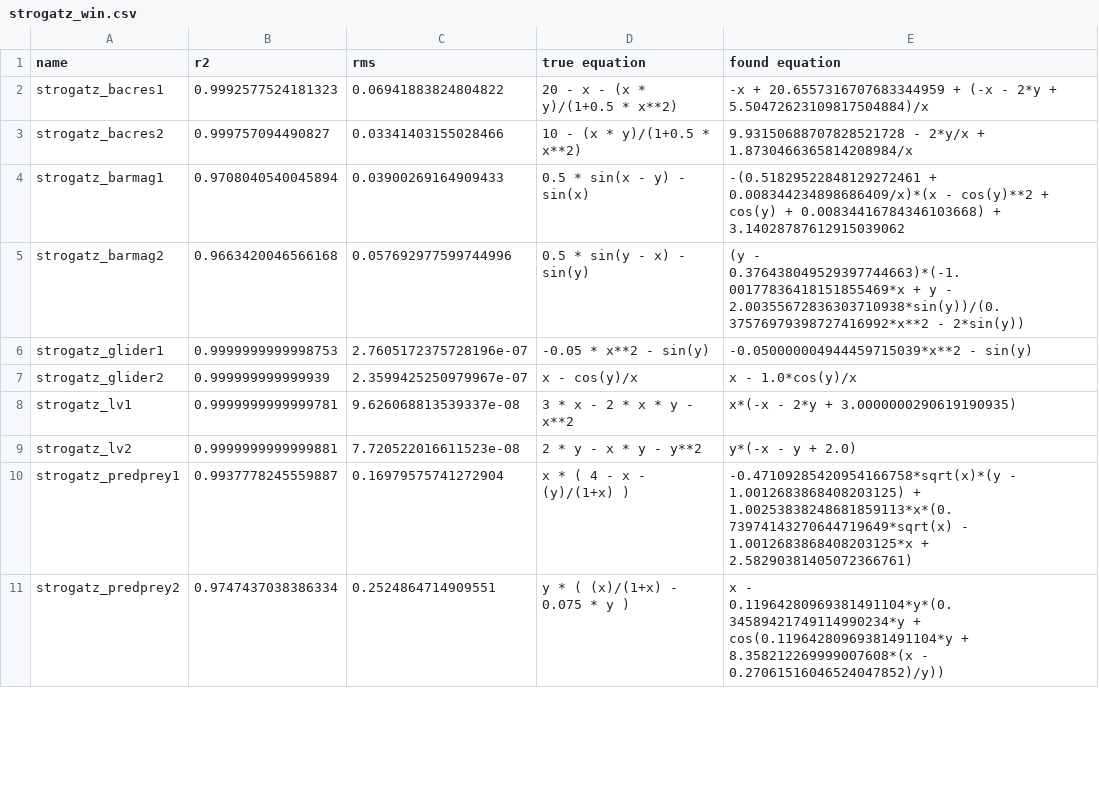
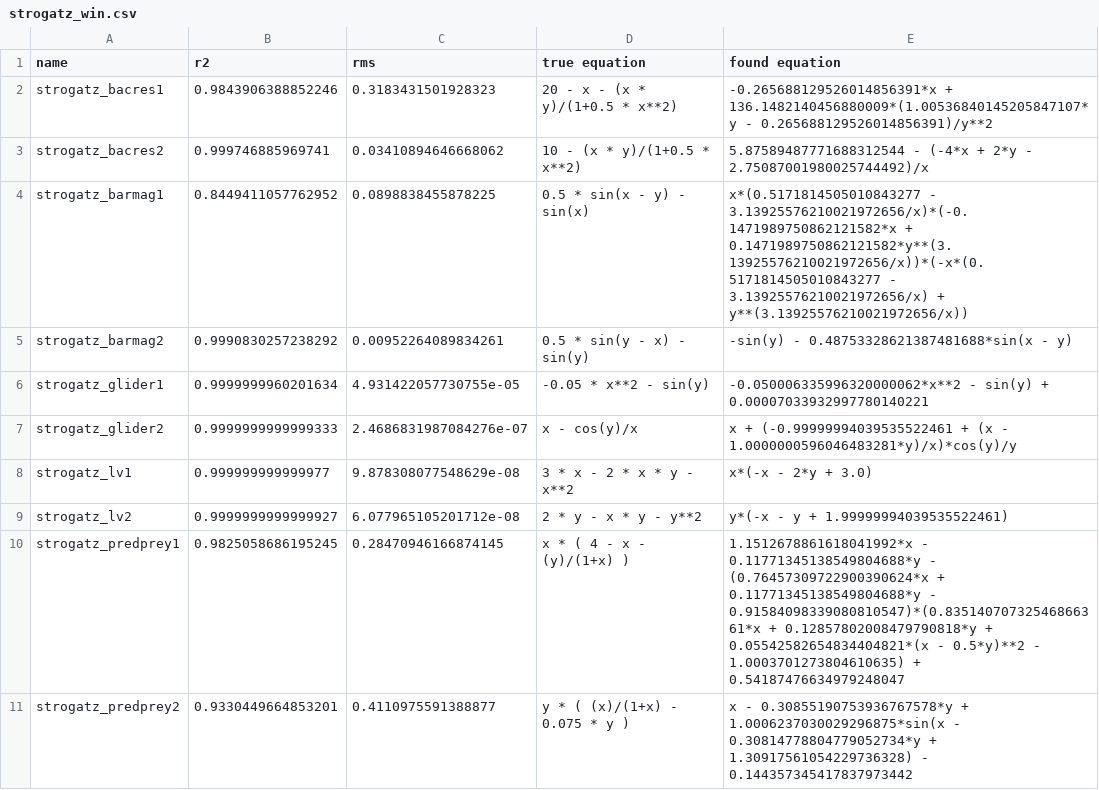
Before and after one commit to janoPig/HROCH, a CSV file: ci-test/results/strogatz_win.csv, drawn as a sheet; only a part is shown; the diff covers the shown part only.

Commit message:
Commit from GitHub Actions (Strogatz - windows)

```diff
--- a/ci-test/results/strogatz_win.csv
+++ b/ci-test/results/strogatz_win.csv
@@ -1,11 +1,11 @@
 name,r2,rms,true equation,found equation
-strogatz_bacres1,0.9992577524181323,0.06941883824804822, 20 - x - (x * y)/(1+0.5 * x**2),-x + 20.6557316707683344959 + (-x - 2*y + 5.50472623109817504884)/x
-strogatz_bacres2,0.999757094490827,0.03341403155028466, 10 - (x * y)/(1+0.5 * x**2),9.93150688707828521728 - 2*y/x + 1.8730466365814208984/x
-strogatz_barmag1,0.9708040540045894,0.03900269164909433, 0.5 * sin(x - y) - sin(x),-(0.51829522848129272461 + 0.008344234898686409/x)*(x - cos(y)**2 + cos(y) + 0.00834416784346103668) + 3.14028787612915039062
-strogatz_barmag2,0.9663420046566168,0.057692977599744996, 0.5 * sin(y - x) - sin(y),(y - 0.376438049529397744663)*(-1.00177836418151855469*x + y - 2.00355672836303710938*sin(y))/(0.37576979398727416992*x**2 - 2*sin(y))
-strogatz_glider1,0.9999999999998753,2.7605172375728196e-07, -0.05 * x**2 - sin(y),-0.050000004944459715039*x**2 - sin(y)
-strogatz_glider2,0.999999999999939,2.3599425250979967e-07, x - cos(y)/x,x - 1.0*cos(y)/x
-strogatz_lv1,0.9999999999999781,9.626068813539337e-08, 3  * x - 2  * x * y - x**2,x*(-x - 2*y + 3.0000000290619190935)
-strogatz_lv2,0.9999999999999881,7.720522016611523e-08, 2 * y - x * y - y**2,y*(-x - y + 2.0)
-strogatz_predprey1,0.9937778245559887,0.16979575741272904, x  * ( 4 - x - (y)/(1+x) ),-0.47109285420954166758*sqrt(x)*(y - 1.0012683868408203125) + 1.00253838248681859113*x*(0.73974143270644719649*sqrt(x) - 1.0012683868408203125*x + 2.58290381405072366761)
-strogatz_predprey2,0.9747437038386334,0.2524864714909551, y * ( (x)/(1+x) - 0.075 * y ),x - 0.11964280969381491104*y*(0.34589421749114990234*y + cos(0.11964280969381491104*y + 8.358212269999007608*(x - 0.27061516046524047852)/y))
+strogatz_bacres1,0.9843906388852246,0.3183431501928323, 20 - x - (x * y)/(1+0.5 * x**2),-0.265688129526014856391*x + 136.1482140456880009*(1.00536840145205847107*y - 0.265688129526014856391)/y**2
+strogatz_bacres2,0.999746885969741,0.03410894646668062, 10 - (x * y)/(1+0.5 * x**2),5.87589487771688312544 - (-4*x + 2*y - 2.75087001980025744492)/x
+strogatz_barmag1,0.8449411057762952,0.0898838455878225, 0.5 * sin(x - y) - sin(x),x*(0.5171814505010843277 - 3.13925576210021972656/x)*(-0.1471989750862121582*x + 0.1471989750862121582*y**(3.13925576210021972656/x))*(-x*(0.5171814505010843277 - 3.13925576210021972656/x) + y**(3.13925576210021972656/x))
+strogatz_barmag2,0.9990830257238292,0.00952264089834261, 0.5 * sin(y - x) - sin(y),-sin(y) - 0.48753328621387481688*sin(x - y)
+strogatz_glider1,0.9999999960201634,4.931422057730755e-05, -0.05 * x**2 - sin(y),-0.050006335996320000062*x**2 - sin(y) + 0.00007033932997780140221
+strogatz_glider2,0.9999999999999333,2.4686831987084276e-07, x - cos(y)/x,x + (-0.99999994039535522461 + (x - 1.0000000596046483281*y)/x)*cos(y)/y
+strogatz_lv1,0.999999999999977,9.878308077548629e-08, 3  * x - 2  * x * y - x**2,x*(-x - 2*y + 3.0)
+strogatz_lv2,0.9999999999999927,6.077965105201712e-08, 2 * y - x * y - y**2,y*(-x - y + 1.99999994039535522461)
+strogatz_predprey1,0.9825058686195245,0.28470946166874145, x  * ( 4 - x - (y)/(1+x) ),1.1512678861618041992*x - 0.11771345138549804688*y - (0.76457309722900390624*x + 0.11771345138549804688*y - 0.91584098339080810547)*(0.83514070732546866361*x + 0.12857802008479790818*y + 0.05542582654834404821*(x - 0.5*y)**2 - 1.0003701273804610635) + 0.54187476634979248047
+strogatz_predprey2,0.9330449664853201,0.4110975591388877, y * ( (x)/(1+x) - 0.075 * y ),x - 0.30855190753936767578*y + 1.0006237030029296875*sin(x - 0.30814778804779052734*y + 1.30917561054229736328) - 0.144357345417837973442
```
Also changed, not shown: 12 edited cells elsewhere in this file.
